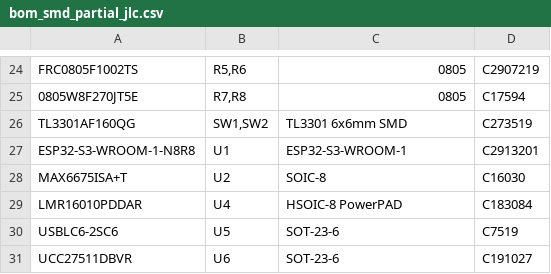
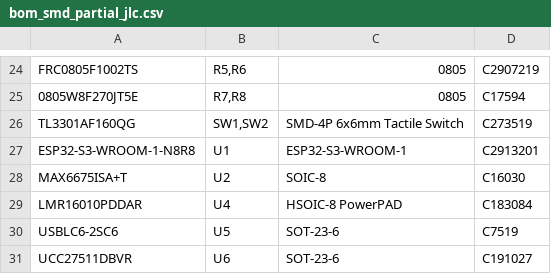
Before and after one commit to smicbee/CoffeeRoast, a CSV file: KiCAD/CoffeeRoast-Control-RevA/production/partial-smd-pcba/assembly/bom_smd_partial_jlc.csv, drawn as a sheet; only a part is shown, gaps mark what is left out.

```diff
--- a/KiCAD/CoffeeRoast-Control-RevA/production/partial-smd-pcba/assembly/bom_smd_partial_jlc.csv
+++ b/KiCAD/CoffeeRoast-Control-RevA/production/partial-smd-pcba/assembly/bom_smd_partial_jlc.csv
@@ -25,3 +25,3 @@ FRC0805F1002TS,"R5,R6",0805,C2907219
 0805W8F270JT5E,"R7,R8",0805,C17594
-TL3301AF160QG,"SW1,SW2",TL3301 6x6mm SMD,C273519
+TL3301AF160QG,"SW1,SW2",SMD-4P 6x6mm Tactile Switch,C273519
 ESP32-S3-WROOM-1-N8R8,U1,ESP32-S3-WROOM-1,C2913201
```
Also changed, not shown: KiCAD/CoffeeRoast-Control-RevA/docs/bom.csv, KiCAD/CoffeeRoast-Control-RevA/production/partial-smd-pcba/assembly/bom_smd_partial.csv, 5 other files.
